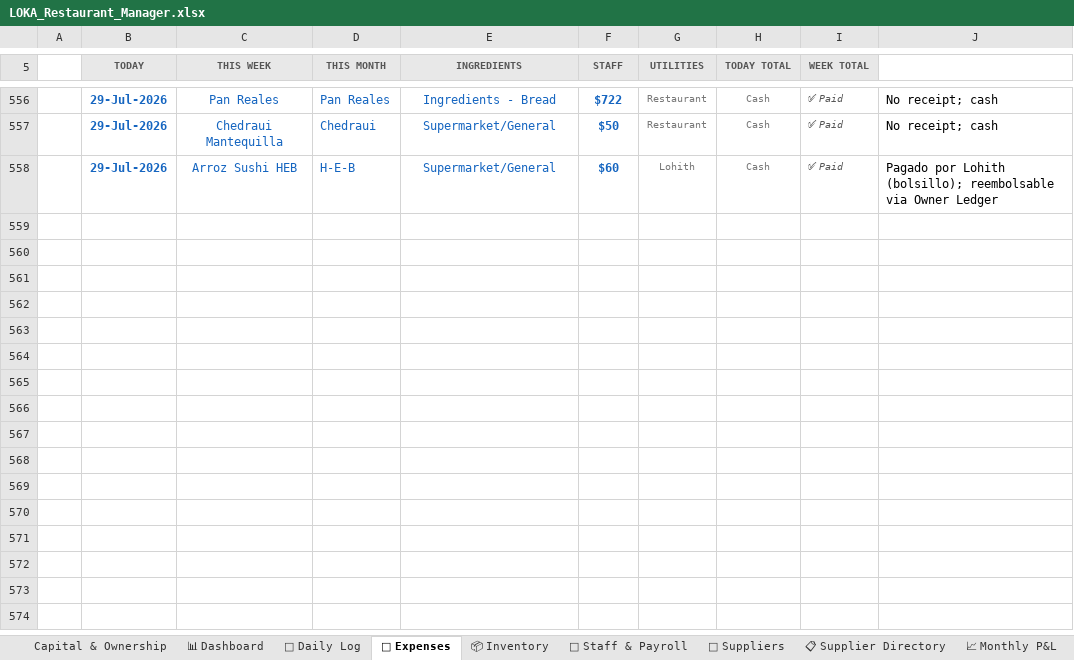
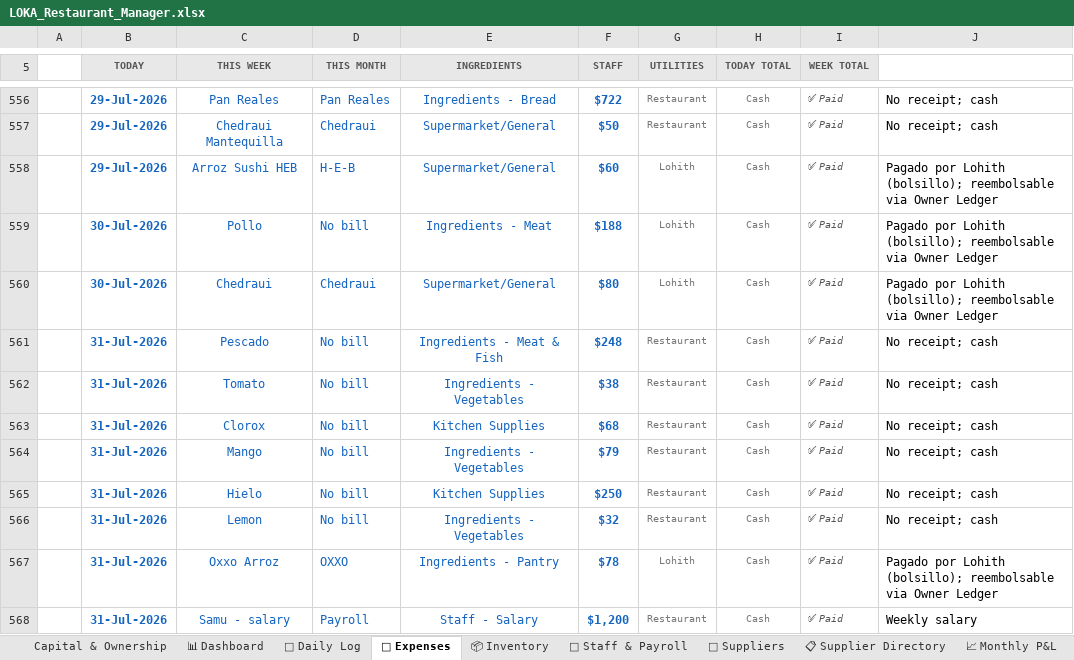
Before and after one commit to mirchimexico-coder/LOKA, an Excel workbook: LOKA_Restaurant_Manager.xlsx, sheet 💸 Expenses, drawn as a sheet; only a part is shown, gaps mark what is left out; values as stored, in another font and other column widths than the file's, no borders; conditional formats not drawn; the diff names each change by its address in the sheet, - before the commit and + after, or states it on an @@ line.

Commit message:
updated todays details

```diff
--- a/LOKA_Restaurant_Manager.xlsx (sheet 💸 Expenses)
+++ b/LOKA_Restaurant_Manager.xlsx (sheet 💸 Expenses)
+row 559:  | 30-Jul-2026 | Pollo | No bill | Ingredients - Meat | $188 | Lohith | Cash | ✅ Paid | Pagado por Lohith (bolsillo); reembolsable via Owner Ledger
+row 560:  | 30-Jul-2026 | Chedraui | Chedraui | Supermarket/General | $80 | Lohith | Cash | ✅ Paid | Pagado por Lohith (bolsillo); reembolsable via Owner Ledger
+row 561:  | 31-Jul-2026 | Pescado | No bill | Ingredients - Meat & Fish | $248 | Restaurant | Cash | ✅ Paid | No receipt; cash
+row 562:  | 31-Jul-2026 | Tomato | No bill | Ingredients - Vegetables | $38 | Restaurant | Cash | ✅ Paid | No receipt; cash
+row 563:  | 31-Jul-2026 | Clorox | No bill | Kitchen Supplies | $68 | Restaurant | Cash | ✅ Paid | No receipt; cash
+row 564:  | 31-Jul-2026 | Mango | No bill | Ingredients - Vegetables | $79 | Restaurant | Cash | ✅ Paid | No receipt; cash
+row 565:  | 31-Jul-2026 | Hielo | No bill | Kitchen Supplies | $250 | Restaurant | Cash | ✅ Paid | No receipt; cash
+row 566:  | 31-Jul-2026 | Lemon | No bill | Ingredients - Vegetables | $32 | Restaurant | Cash | ✅ Paid | No receipt; cash
+row 567:  | 31-Jul-2026 | Oxxo Arroz | OXXO | Ingredients - Pantry | $78 | Lohith | Cash | ✅ Paid | Pagado por Lohith (bolsillo); reembolsable via Owner Ledger
+row 568:  | 31-Jul-2026 | Samu - salary | Payroll | Staff - Salary | $1,200 | Restaurant | Cash | ✅ Paid | Weekly salary
```
Also changed, not shown: sheet 📅 Daily Log, sheet 💰 Owner Ledger, 20 other files.
